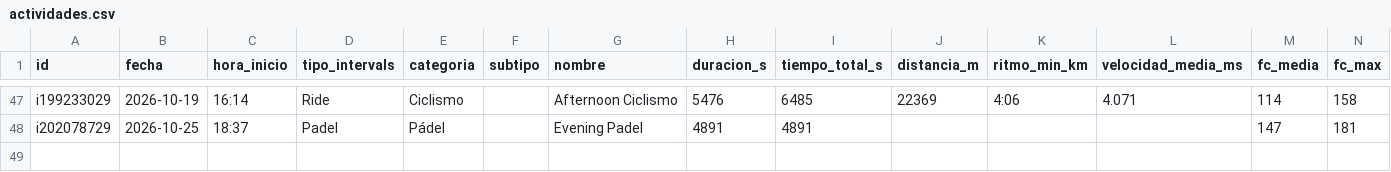
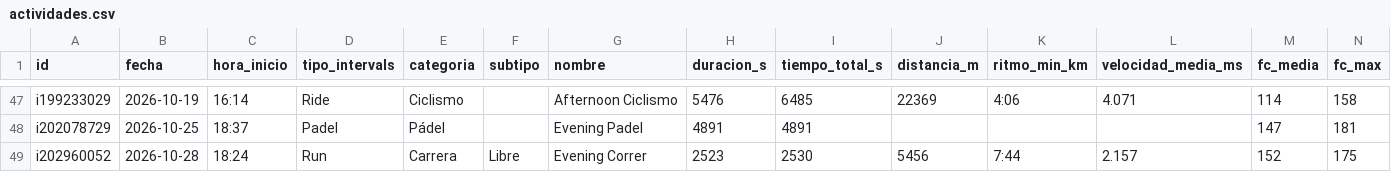
Before and after one commit to jpzingoni/stats-training, a CSV file: datos/actividades.csv, drawn as a sheet; only a part is shown, gaps mark what is left out; rows hold the shown columns only; the diff names each change by its address in the sheet, - before the commit and + after, or states it on an @@ line.

```diff
--- a/datos/actividades.csv
+++ b/datos/actividades.csv
+row 49: i202960052 | 2026-10-28 | 18:24 | Run | Carrera | Libre | Evening Correr | 2523 | 2530 | 5456 | 7:44 | 2.157 | 152 | 175
```
Also changed, not shown: datos/bienestar.csv, datos/bloques.csv, 4 other files.
